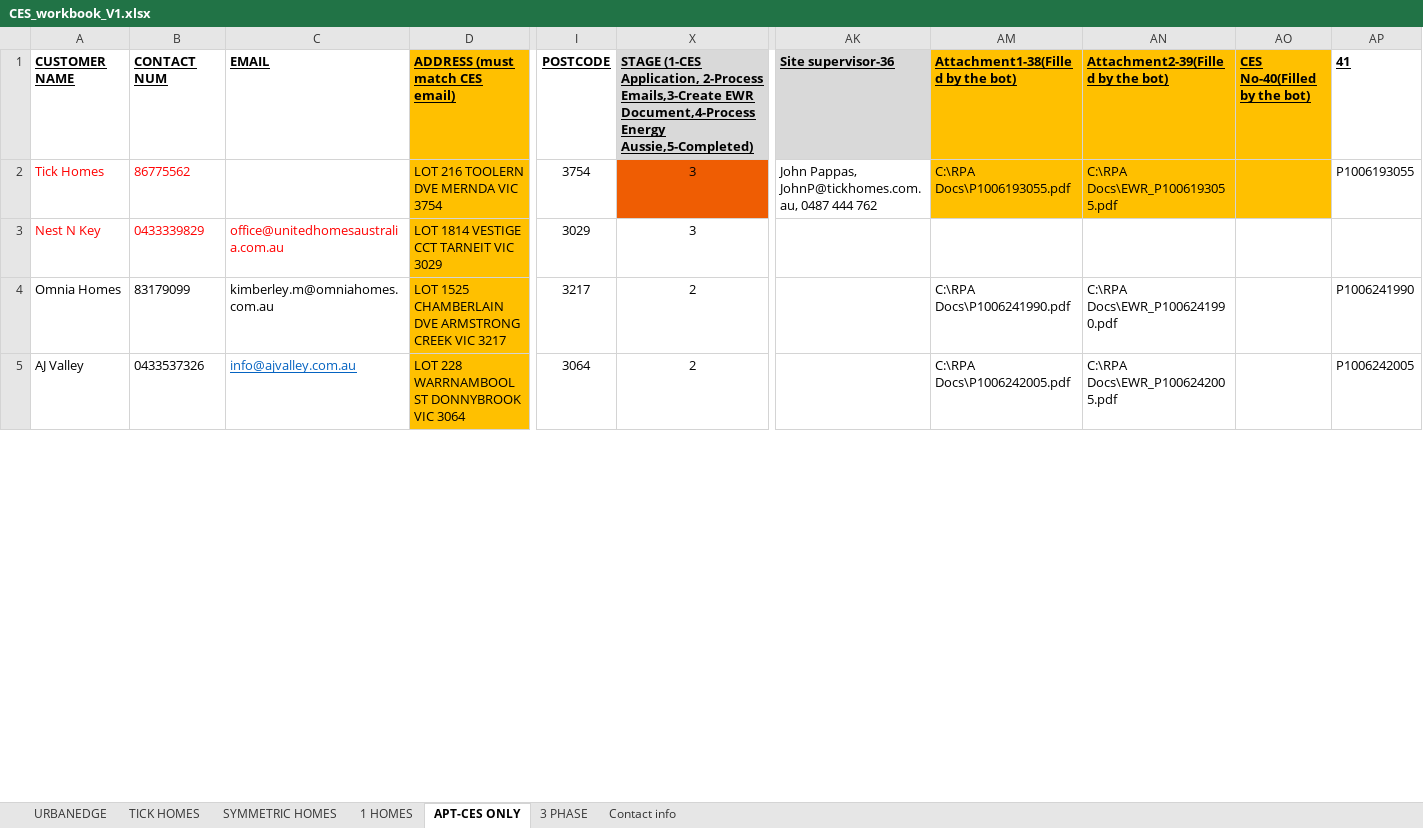
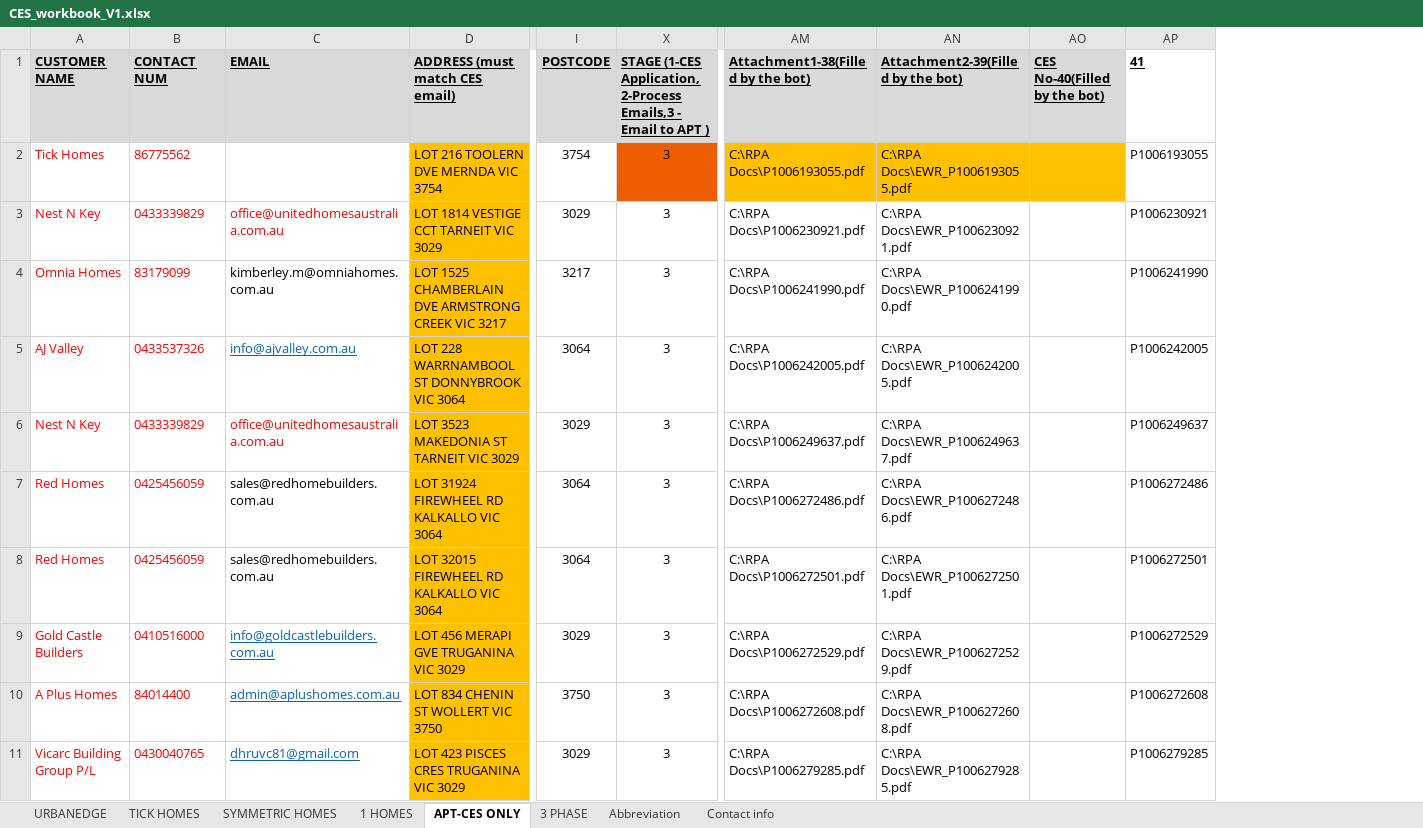
Before and after one commit to vijayvani0690/RPA_BMW, an Excel workbook: RPA_BMW/CES_workbook_V1.xlsx, sheet APT-CES ONLY, drawn as a sheet; only a part is shown, gaps mark what is left out; values as stored, in another font and other column widths than the file's, no borders; conditional formats not drawn; removed rows and columns are numbered as before the commit, all else as after; rows hold the shown columns only; the diff covers the shown part only; the diff names each change by its address in the sheet, - before the commit and + after, or states it on an @@ line.

```diff
--- a/RPA_BMW/CES_workbook_V1.xlsx (sheet APT-CES ONLY)
+++ b/RPA_BMW/CES_workbook_V1.xlsx (sheet APT-CES ONLY)
@@ sheet tab unhidden: Abbreviation @@
-column X, rows 1-5: STAGE (1-CES Application, 2-Process Emails,3-Create EWR Document,4-Process Energy Aussie,5-Completed) | 3 | 3 | 2 | 2
+column X, rows 1-5: STAGE (1-CES Application, 2-Process Emails,3 - Email to APT ) | 3 | 3 | 3 | 3
@@ column AK (Site supervisor-36) hidden, row 2: John Pappas, JohnP@tickhomes.com.au, 0487 444 762 @@
-A1:C1 fill: none
+A1:C1 fill: #D9D9D9
-D1 fill: #FFC000
+D1 fill: #D9D9D9
-I1 fill: none
+I1 fill: #D9D9D9
-AM1:AO1 fill: #FFC000
+AM1:AO1 fill: #D9D9D9
-AM3: (empty)
+AM3: C:\RPA Docs\P1006230921.pdf
-AN3: (empty)
+AN3: C:\RPA Docs\EWR_P1006230921.pdf
-AP3 (41): (empty)
+AP3 (41): P1006230921
-A4:B5 text colour: black
+A4:B5 text colour: #FF0000
+row 6: Nest N Key | 0433339829 | office@unitedhomesaustralia.com.au | LOT 3523 MAKEDONIA ST TARNEIT VIC 3029 | 3029 | 3 | C:\RPA Docs\P1006249637.pdf | C:\RPA Docs\EWR_P1006249637.pdf |  | P1006249637
+row 7: Red Homes | 0425456059 | sales@redhomebuilders.com.au | LOT 31924 FIREWHEEL RD KALKALLO VIC 3064 | 3064 | 3 | C:\RPA Docs\P1006272486.pdf | C:\RPA Docs\EWR_P1006272486.pdf |  | P1006272486
+row 8: Red Homes | 0425456059 | sales@redhomebuilders.com.au | LOT 32015 FIREWHEEL RD KALKALLO VIC 3064 | 3064 | 3 | C:\RPA Docs\P1006272501.pdf | C:\RPA Docs\EWR_P1006272501.pdf |  | P1006272501
+row 9: Gold Castle Builders | 0410516000 | info@goldcastlebuilders.com.au | LOT 456 MERAPI GVE TRUGANINA VIC 3029 | 3029 | 3 | C:\RPA Docs\P1006272529.pdf | C:\RPA Docs\EWR_P1006272529.pdf |  | P1006272529
+row 10: A Plus Homes | 84014400 | admin@aplushomes.com.au | LOT 834 CHENIN ST WOLLERT VIC 3750 | 3750 | 3 | C:\RPA Docs\P1006272608.pdf | C:\RPA Docs\EWR_P1006272608.pdf |  | P1006272608
+row 11: Vicarc Building Group P/L | 0430040765 | dhruvc81@gmail.com | LOT 423 PISCES CRES TRUGANINA VIC 3029 | 3029 | 3 | C:\RPA Docs\P1006279285.pdf | C:\RPA Docs\EWR_P1006279285.pdf |  | P1006279285
```
Also changed, not shown: 54 added rows and 60 removed rows elsewhere in this sheet, sheet URBANEDGE, sheet TICK HOMES, sheet SYMMETRIC HOMES, sheet 3 PHASE, sheet Contact info, sheet 1 HOMES, formulas that keep their value, hidden cells, RPA_BMW/config.xlsx, 14 other files.
